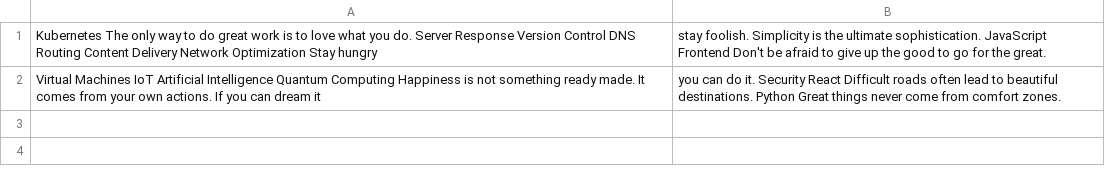
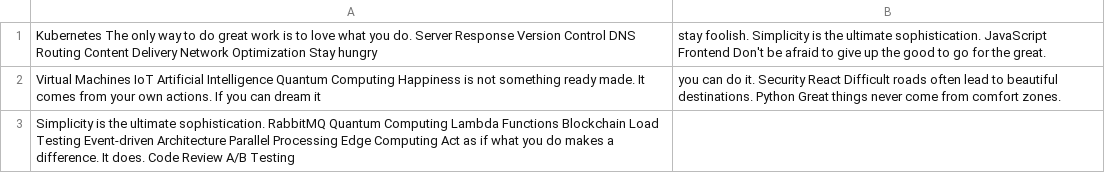
Before and after one commit to lad-sharper/proadriethris, a CSV file: configs/mock_data.csv, drawn as a sheet.

Commit message:
Updated configs

```diff
--- a/configs/mock_data.csv
+++ b/configs/mock_data.csv
@@ -2 +2,2 @@ Kubernetes The only way to do great work is to love what you do. Server Response
 Virtual Machines IoT Artificial Intelligence Quantum Computing Happiness is not something ready made. It comes from your own actions. If you can dream it, you can do it. Security React Difficult roads often lead to beautiful destinations. Python Great things never come from comfort zones.
+Simplicity is the ultimate sophistication. RabbitMQ Quantum Computing Lambda Functions Blockchain Load Testing Event-driven Architecture Parallel Processing Edge Computing Act as if what you do makes a difference. It does. Code Review A/B Testing
```
Also changed, not shown: 3 other files.
